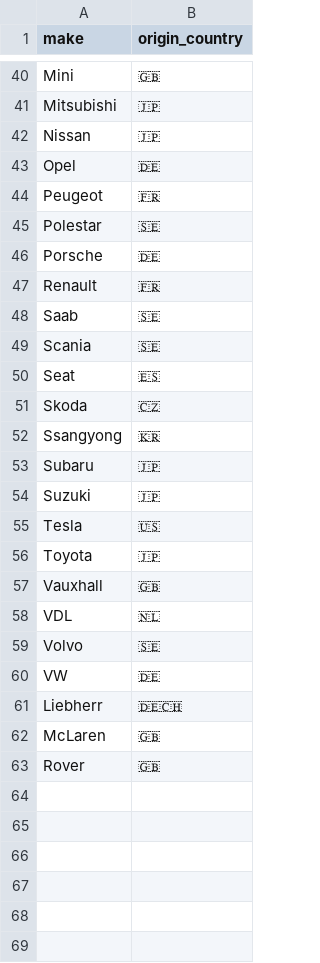
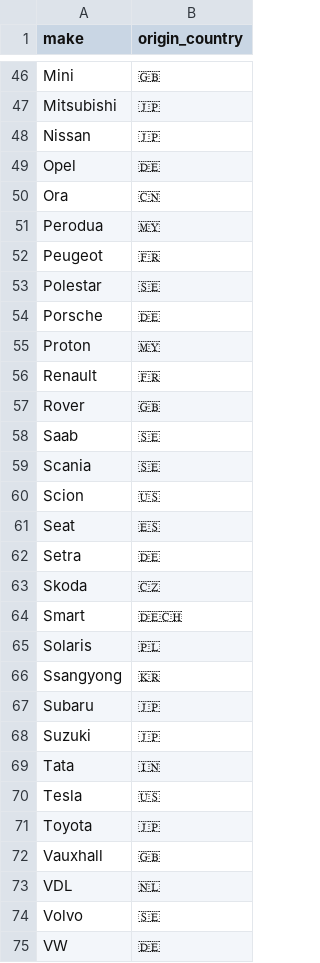
Before and after one commit to DmitryMatv/Car-Census, a CSV file: mmr/data/MakeCountry.csv, drawn as a sheet; only a part is shown, gaps mark what is left out; the diff covers the shown part only.

```diff
--- a/mmr/data/MakeCountry.csv
+++ b/mmr/data/MakeCountry.csv
@@ -43,2 +49,4 @@ Nissan,🇯🇵
 Opel,🇩🇪
+Ora,🇨🇳
+Perodua,🇲🇾
 Peugeot,🇫🇷
@@ -46,7 +54,13 @@ Polestar,🇸🇪
 Porsche,🇩🇪
+Proton,🇲🇾
 Renault,🇫🇷
+Rover,🇬🇧
 Saab,🇸🇪
 Scania,🇸🇪
+Scion,🇺🇸
 Seat,🇪🇸
+Setra,🇩🇪
 Skoda,🇨🇿
+Smart,🇩🇪🇨🇭
+Solaris,🇵🇱
 Ssangyong,🇰🇷
@@ -54,2 +68,3 @@ Subaru,🇯🇵
 Suzuki,🇯🇵
+Tata,🇮🇳
 Tesla,🇺🇸
@@ -60,4 +75 @@ Volvo,🇸🇪
 VW,🇩🇪
-Liebherr,🇩🇪🇨🇭
-McLaren,🇬🇧
-Rover,🇬🇧
```
Also changed, not shown: 5 added rows and 1 edited cell elsewhere in this file, 6 other files.
